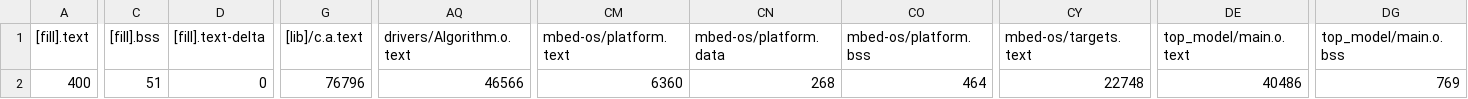
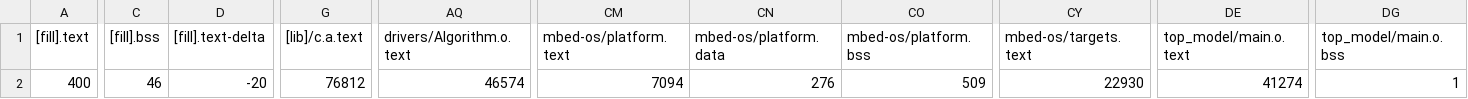
Before and after one commit to Sasisekhar/DAQ_DP_Networking, a CSV file: BUILD/NUCLEO_H743ZI2/GCC_ARM-CADMIUM/DAQ_DP_Networking_map.csv, drawn as a sheet; only a part is shown, gaps mark what is left out; the diff covers the shown part only; the diff names each change by its address in the sheet, - before the commit and + after, or states it on an @@ line.

Commit message:
Optimised, fixed algorithm.hpp mem leak

```diff
--- a/BUILD/NUCLEO_H743ZI2/GCC_ARM-CADMIUM/DAQ_DP_Networking_map.csv
+++ b/BUILD/NUCLEO_H743ZI2/GCC_ARM-CADMIUM/DAQ_DP_Networking_map.csv
-C2 ([fill].bss): 51
+C2 ([fill].bss): 46
-D2 ([fill].text-delta): 0
+D2 ([fill].text-delta): -20
-G2 ([lib]/c.a.text): 76796
+G2 ([lib]/c.a.text): 76812
-AQ2 (drivers/Algorithm.o.text): 46566
+AQ2 (drivers/Algorithm.o.text): 46574
-CM2 (mbed-os/platform.text): 6360
+CM2 (mbed-os/platform.text): 7094
-CN2 (mbed-os/platform.data): 268
+CN2 (mbed-os/platform.data): 276
-CO2 (mbed-os/platform.bss): 464
+CO2 (mbed-os/platform.bss): 509
-CY2 (mbed-os/targets.text): 22748
+CY2 (mbed-os/targets.text): 22930
-DE2 (top_model/main.o.text): 40486
+DE2 (top_model/main.o.text): 41274
-DG2 (top_model/main.o.bss): 769
+DG2 (top_model/main.o.bss): 1
```
Also changed, not shown: 3 edited cells elsewhere in this file, 19 other files.
